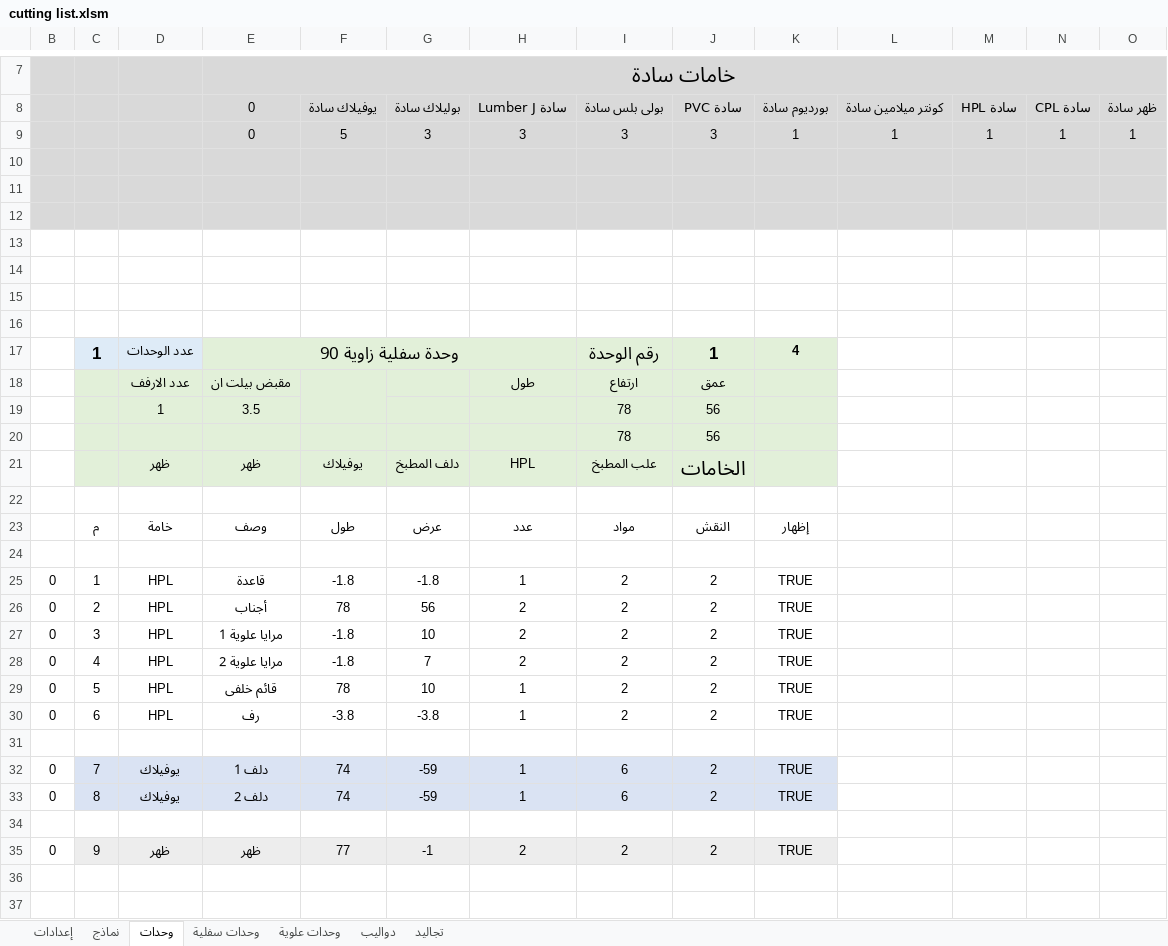
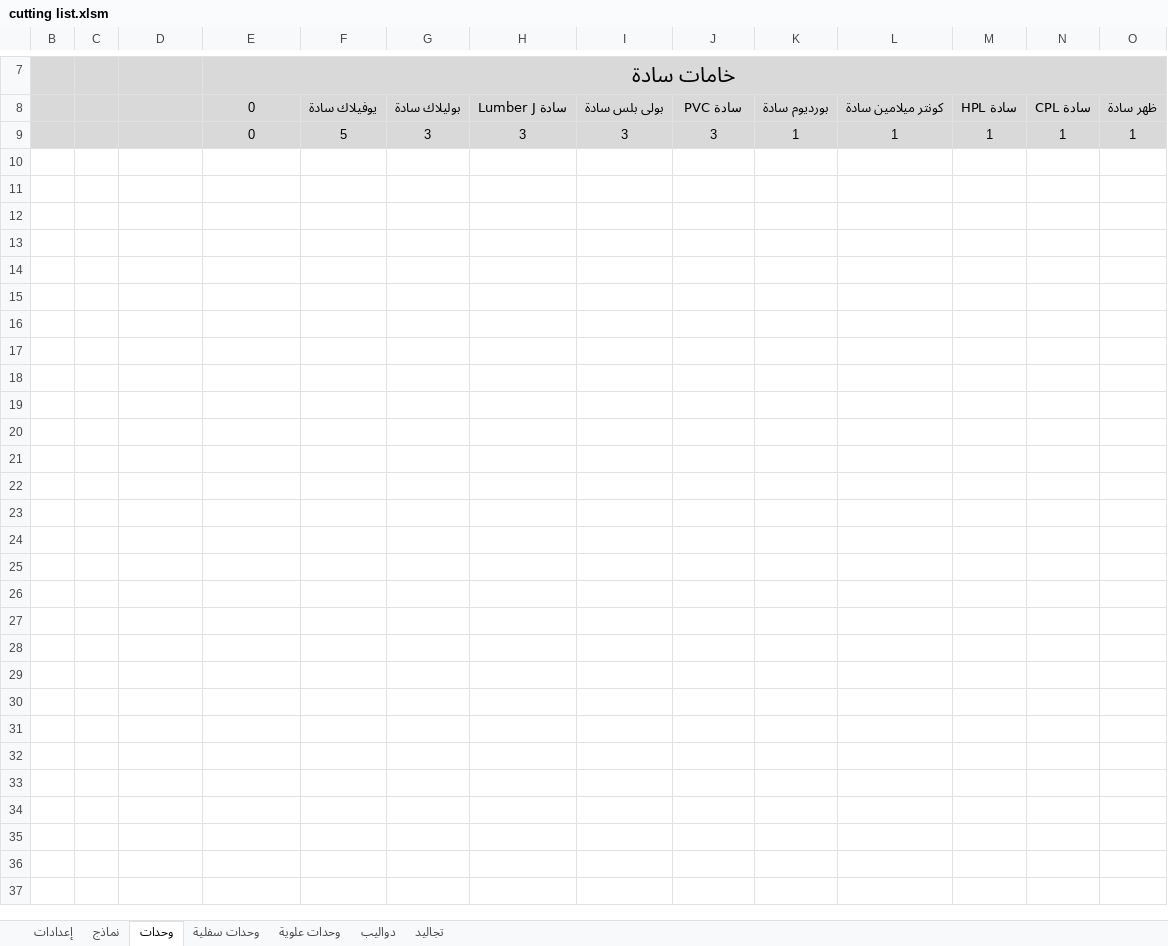
Before and after one commit to ahmed-elbehairy7/dwedar-cutting-list, an Excel workbook: cutting list.xlsm, sheet وحدات, drawn as a sheet; only a part is shown, gaps mark what is left out; values as stored, in another font and other column widths than the file's, no borders; charts and pictures and table styles not drawn; rows hold the shown columns only; the diff names each change by its address in the sheet, - before the commit and + after, or states it on an @@ line.

Commit message:
updated modifyBlock set row values

```diff
--- a/cutting list.xlsm (sheet وحدات)
+++ b/cutting list.xlsm (sheet وحدات)
-row 10: (empty)
-row 11: (empty)
-row 12: (empty)
-row 13: (empty)
-row 14: (empty)
-row 15: (empty)
-row 16: (empty)
-row 17:  | 1 | عدد الوحدات | وحدة سفلية زاوية 90 |  |  |  | رقم الوحدة | 1 | 4
-row 18:  |  | عدد الارفف | مقبض بيلت ان |  |  | طول | ارتفاع | عمق
-row 19:  |  | 1 | 3.5 |  |  |  | 78 | 56
-row 20:  |  |  |  |  |  |  | 78 | 56
-row 21:  |  | ظهر | ظهر | يوفيلاك | دلف المطبخ | HPL | علب المطبخ | الخامات
-row 22: (empty)
-row 23:  | م | خامة | وصف | طول | عرض | عدد | مواد | النقش | إظهار
-row 24: (empty)
-row 25: 0 | 1 | HPL | قاعدة | -1.8 | -1.8 | 1 | 2 | 2 | TRUE
-row 26: 0 | 2 | HPL | أجناب | 78 | 56 | 2 | 2 | 2 | TRUE
-row 27: 0 | 3 | HPL | مرايا علوية 1 | -1.8 | 10 | 2 | 2 | 2 | TRUE
-row 28: 0 | 4 | HPL | مرايا علوية 2 | -1.8 | 7 | 2 | 2 | 2 | TRUE
-row 29: 0 | 5 | HPL | قائم خلفى | 78 | 10 | 1 | 2 | 2 | TRUE
-row 30: 0 | 6 | HPL | رف | -3.8 | -3.8 | 1 | 2 | 2 | TRUE
-row 31: (empty)
-row 32: 0 | 7 | يوفيلاك | دلف 1 | 74 | -59 | 1 | 6 | 2 | TRUE
-row 33: 0 | 8 | يوفيلاك | دلف 2 | 74 | -59 | 1 | 6 | 2 | TRUE
-row 34: (empty)
-row 35: 0 | 9 | ظهر | ظهر | 77 | -1 | 2 | 2 | 2 | TRUE
-row 36: (empty)
-row 37: (empty)
```
Also changed, not shown: hidden cells.
